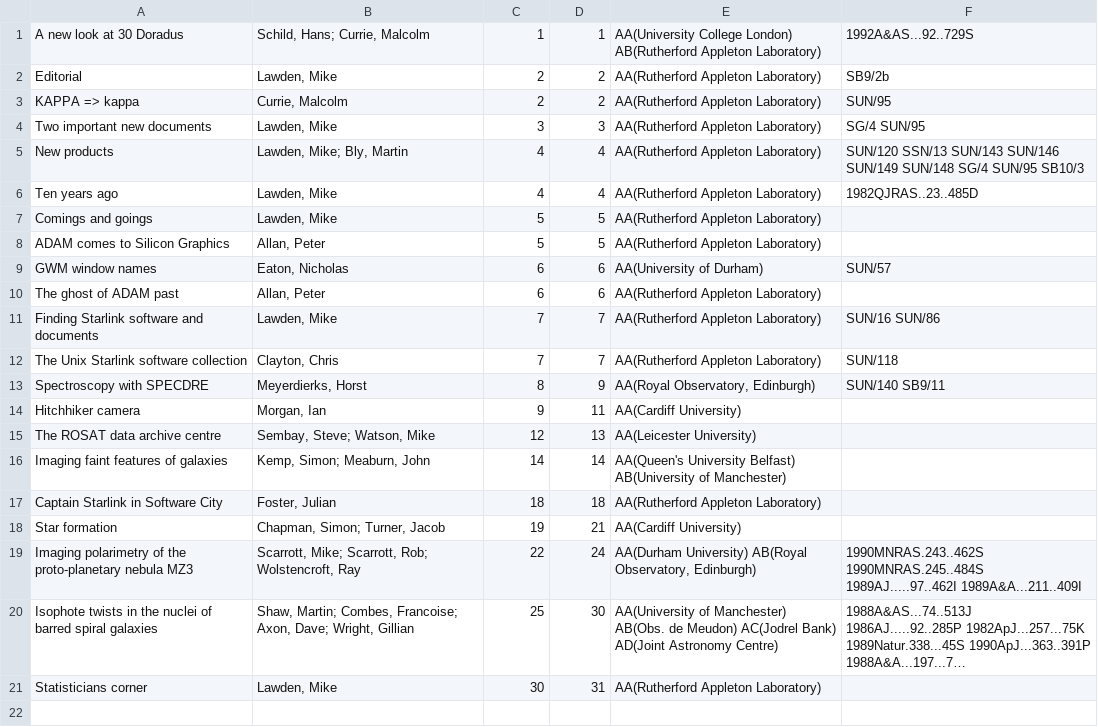
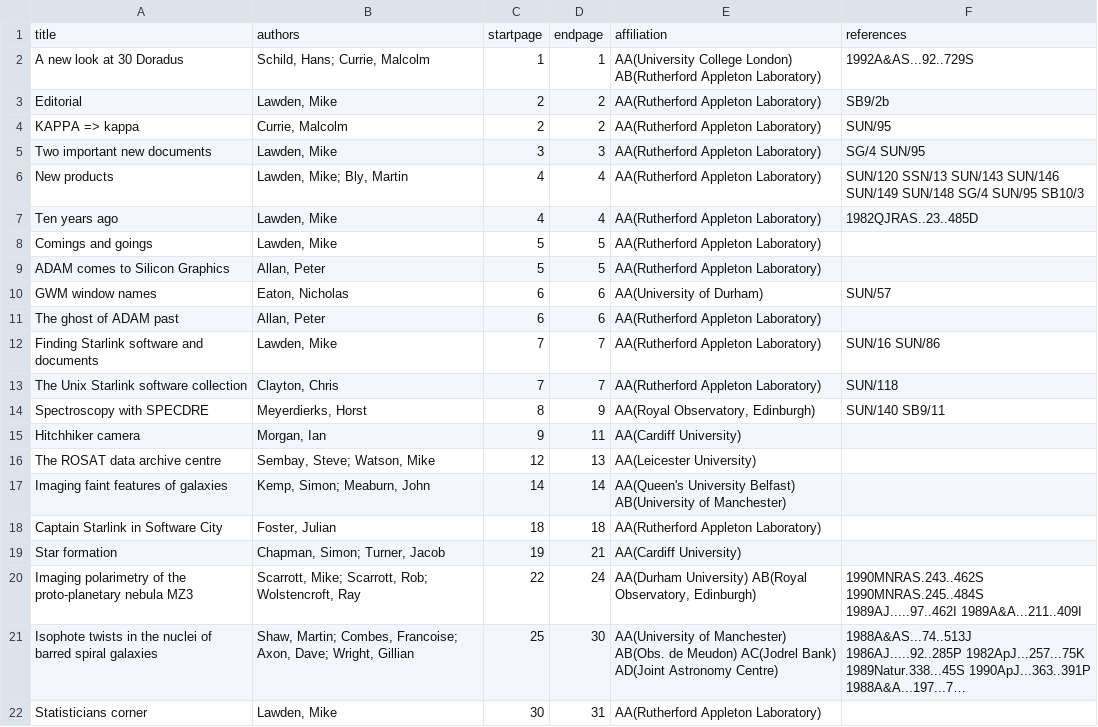
Before and after one commit to Starlink/adspubs, a CSV file: Bulletins/10/n10.csv, drawn as a sheet; long unchanged cells end in …; the diff names each change by its address in the sheet, - before the commit and + after, or states it on an @@ line.

Commit message:
Missing title line

```diff
--- a/Bulletins/10/n10.csv
+++ b/Bulletins/10/n10.csv
+row 1: title | authors | startpage | endpage | affiliation | references
```
